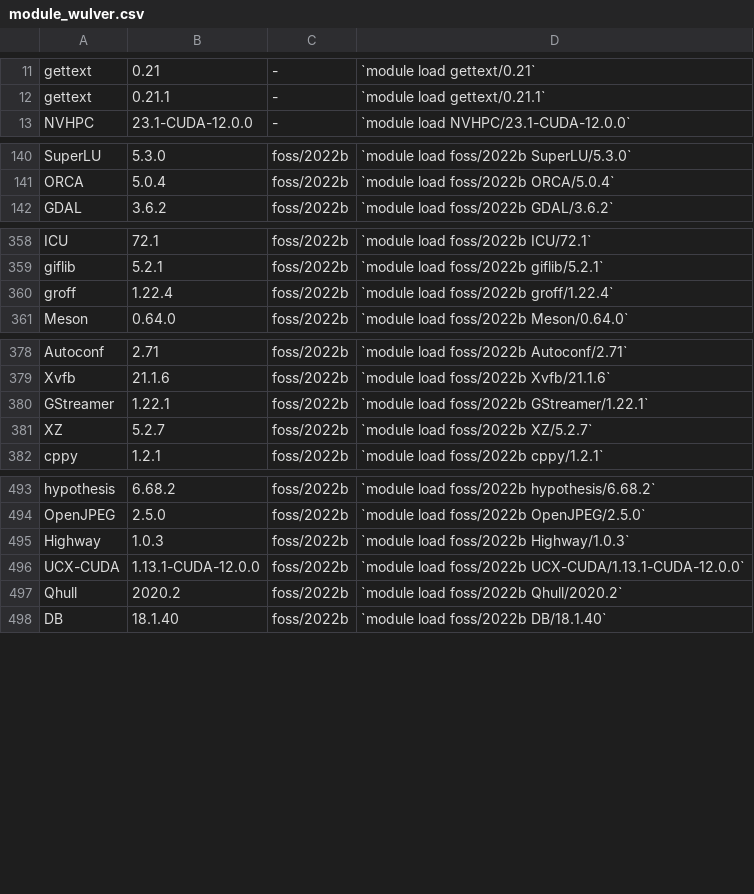
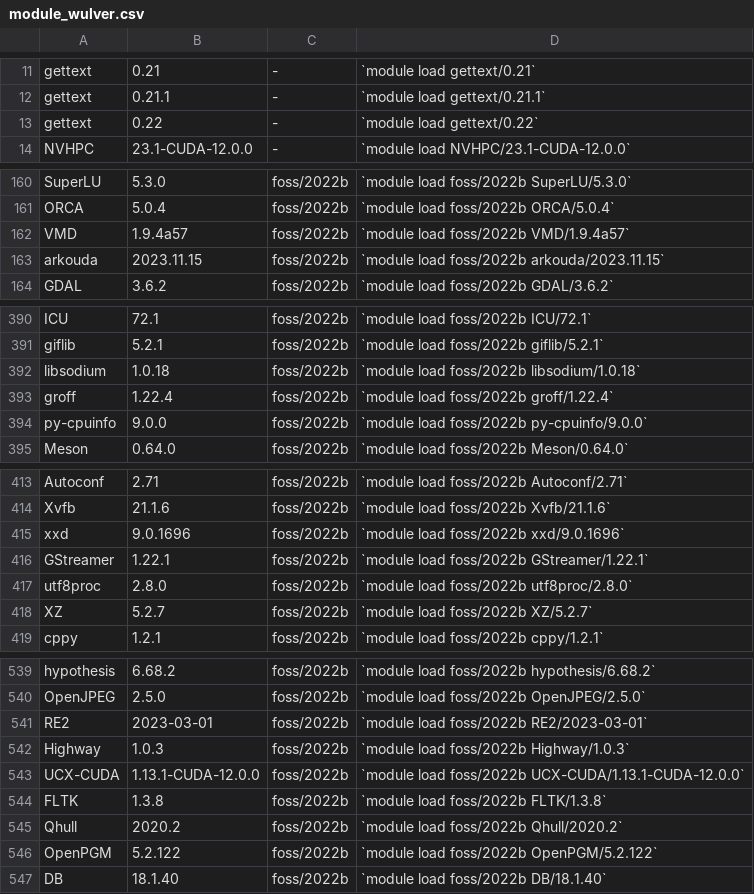
Before and after one commit to zhaohuic/Docs, a CSV file: docs/assets/tables/module_wulver.csv, drawn as a sheet; only a part is shown, gaps mark what is left out; the diff covers the shown part only; the diff names each change by its address in the sheet, - before the commit and + after, or states it on an @@ line.

Commit message:
Updated Wulver modules

```diff
--- a/docs/assets/tables/module_wulver.csv
+++ b/docs/assets/tables/module_wulver.csv
+row 13: gettext | 0.22 | - | `module load gettext/0.22`
+row 162: VMD | 1.9.4a57 | foss/2022b | `module load foss/2022b VMD/1.9.4a57`
+row 163: arkouda | 2023.11.15 | foss/2022b | `module load foss/2022b arkouda/2023.11.15`
+row 392: libsodium | 1.0.18 | foss/2022b | `module load foss/2022b libsodium/1.0.18`
+row 394: py-cpuinfo | 9.0.0 | foss/2022b | `module load foss/2022b py-cpuinfo/9.0.0`
+row 415: xxd | 9.0.1696 | foss/2022b | `module load foss/2022b xxd/9.0.1696`
+row 417: utf8proc | 2.8.0 | foss/2022b | `module load foss/2022b utf8proc/2.8.0`
+row 541: RE2 | 2023-03-01 | foss/2022b | `module load foss/2022b RE2/2023-03-01`
+row 544: FLTK | 1.3.8 | foss/2022b | `module load foss/2022b FLTK/1.3.8`
+row 546: OpenPGM | 5.2.122 | foss/2022b | `module load foss/2022b OpenPGM/5.2.122`
```
Also changed, not shown: 39 added rows and 2 edited cells elsewhere in this file.
